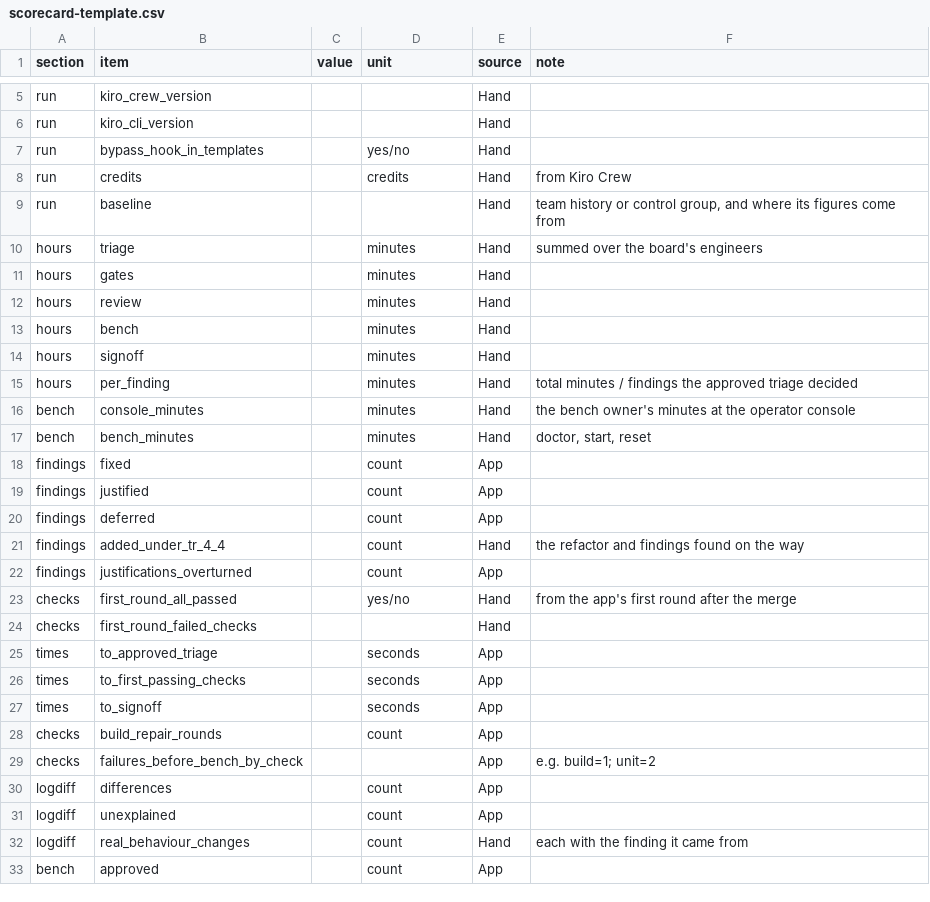
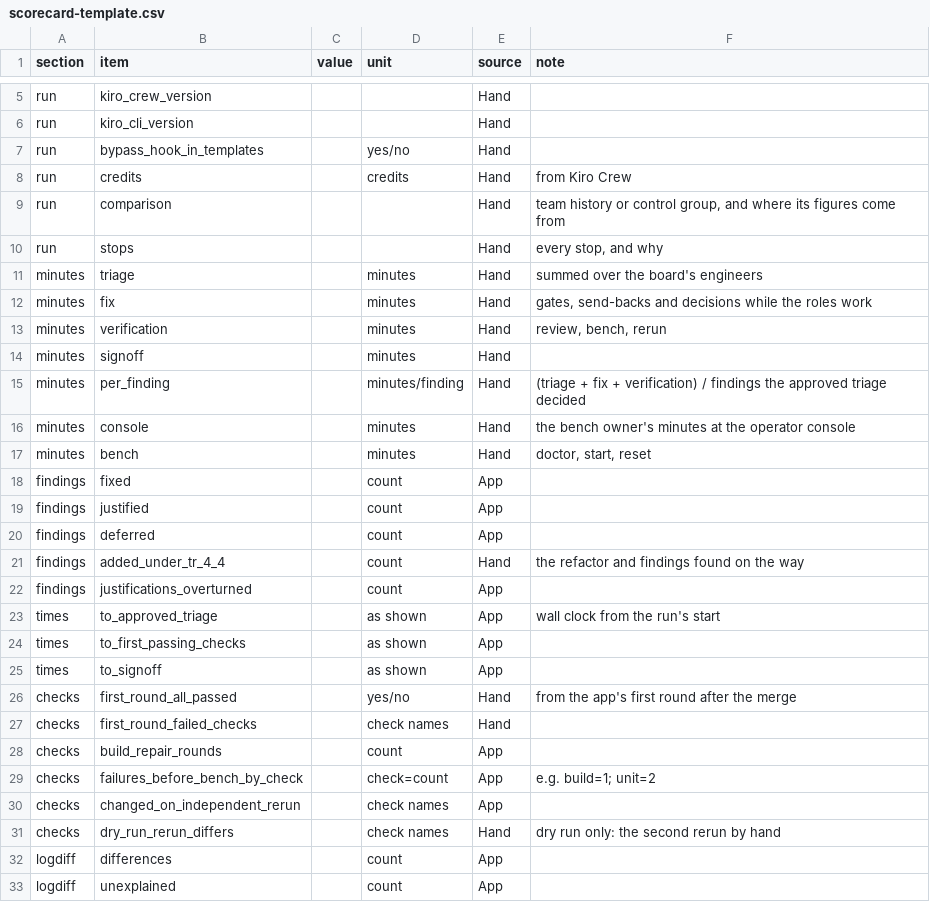
Before and after one commit to aws-samples/sample-ai-for-software-engineering-on-aws, a CSV file: samples/embedded-development/in-vehicle-dev-server/rehearsal/scorecard-template.csv, drawn as a sheet; only a part is shown, gaps mark what is left out; the shorter side is filled out with more unchanged rows; the diff covers the shown part only.

Commit message:
Embedded in-vehicle rehearsal: review fixes for the guide and the scorecard
Mac with Kiro Crew 0.12.0-rc.4 as tested; a release owner and a bench owner per board; the calibration
rule's thresholds; 'the comparison' apart from the baseline; the probe step waits for item 6; phases that
match the business measure; the dry run's second rerun and its sheet row; the model-based row; build
plan item 7 and the overturned bullet say who answers where.

```diff
--- a/samples/embedded-development/in-vehicle-dev-server/rehearsal/scorecard-template.csv
+++ b/samples/embedded-development/in-vehicle-dev-server/rehearsal/scorecard-template.csv
@@ -8,11 +8,11 @@ run,bypass_hook_in_templates,,yes/no,Hand,
 run,credits,,credits,Hand,from Kiro Crew
-run,baseline,,,Hand,"team history or control group, and where its figures come from"
-hours,triage,,minutes,Hand,summed over the board's engineers
-hours,gates,,minutes,Hand,
-hours,review,,minutes,Hand,
-hours,bench,,minutes,Hand,
-hours,signoff,,minutes,Hand,
-hours,per_finding,,minutes,Hand,total minutes / findings the approved triage decided
-bench,console_minutes,,minutes,Hand,the bench owner's minutes at the operator console
-bench,bench_minutes,,minutes,Hand,"doctor, start, reset"
+run,comparison,,,Hand,"team history or control group, and where its figures come from"
+run,stops,,,Hand,"every stop, and why"
+minutes,triage,,minutes,Hand,summed over the board's engineers
+minutes,fix,,minutes,Hand,"gates, send-backs and decisions while the roles work"
+minutes,verification,,minutes,Hand,"review, bench, rerun"
+minutes,signoff,,minutes,Hand,
+minutes,per_finding,,minutes/finding,Hand,"(triage + fix + verification) / findings the approved triage decided"
+minutes,console,,minutes,Hand,the bench owner's minutes at the operator console
+minutes,bench,,minutes,Hand,"doctor, start, reset"
 findings,fixed,,count,App,
@@ -22,9 +22,11 @@ findings,added_under_tr_4_4,,count,Hand,"the refactor and findings found on the
 findings,justifications_overturned,,count,App,
+times,to_approved_triage,,as shown,App,wall clock from the run's start
+times,to_first_passing_checks,,as shown,App,
+times,to_signoff,,as shown,App,
 checks,first_round_all_passed,,yes/no,Hand,from the app's first round after the merge
-checks,first_round_failed_checks,,,Hand,
-times,to_approved_triage,,seconds,App,
-times,to_first_passing_checks,,seconds,App,
-times,to_signoff,,seconds,App,
+checks,first_round_failed_checks,,check names,Hand,
 checks,build_repair_rounds,,count,App,
-checks,failures_before_bench_by_check,,,App,"e.g. build=1; unit=2"
+checks,failures_before_bench_by_check,,check=count,App,"e.g. build=1; unit=2"
+checks,changed_on_independent_rerun,,check names,App,
+checks,dry_run_rerun_differs,,check names,Hand,dry run only: the second rerun by hand
 logdiff,differences,,count,App,
```
Also changed, not shown: 1 added row, 1 removed row and 1 edited cell elsewhere in this file, 3 other files.
